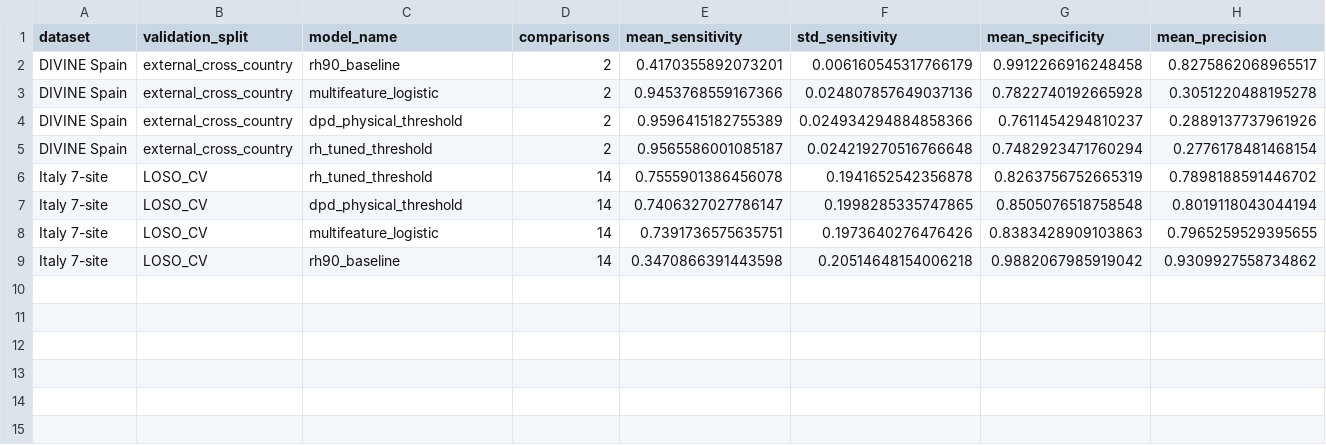
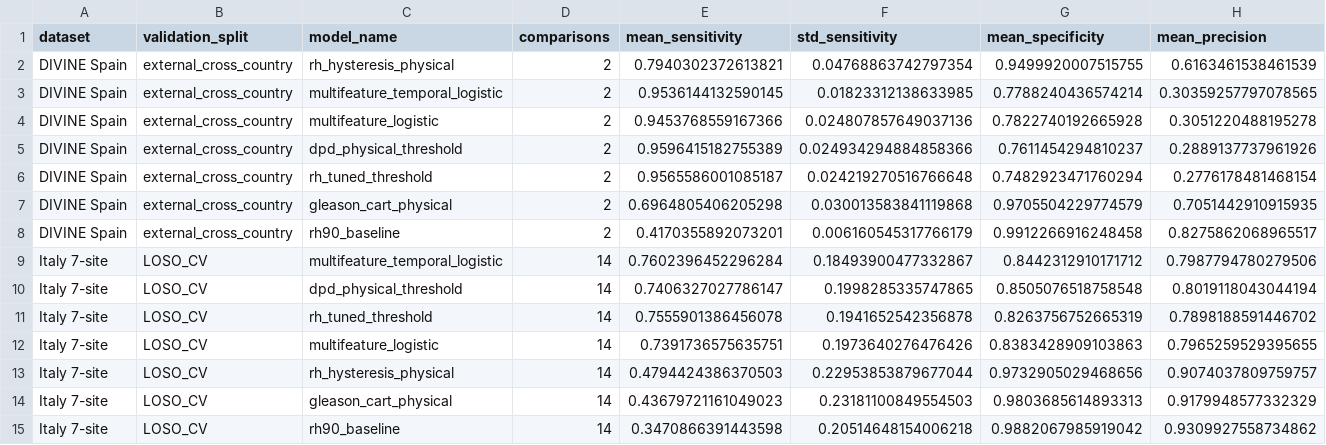
Before and after one commit to wayeqimo472-Frank/flood-disease-mvp, a CSV file: data/public_evidence_v0.2/lwd_calibration_summary.csv, drawn as a sheet; only a part is shown; rows hold the shown columns only; the diff names each change by its address in the sheet, - before the commit and + after, or states it on an @@ line.

Commit message:
feat: add Xunxian/Zhuozhou SAR replays, decision robustness analysis, and LWD physical baselines + reliability calibration

```diff
--- a/data/public_evidence_v0.2/lwd_calibration_summary.csv
+++ b/data/public_evidence_v0.2/lwd_calibration_summary.csv
+row 2: DIVINE Spain | external_cross_country | rh_hysteresis_physical | 2 | 0.7940302372613821 | 0.04768863742797354 | 0.9499920007515755 | 0.6163461538461539
+row 3: DIVINE Spain | external_cross_country | multifeature_temporal_logistic | 2 | 0.9536144132590145 | 0.01823312138633985 | 0.7788240436574214 | 0.30359257797078565
+row 7: DIVINE Spain | external_cross_country | gleason_cart_physical | 2 | 0.6964805406205298 | 0.030013583841119868 | 0.9705504229774579 | 0.7051442910915935
@@ row 2 moved to row 8: DIVINE Spain @@
+row 9: Italy 7-site | LOSO_CV | multifeature_temporal_logistic | 14 | 0.7602396452296284 | 0.18493900477332867 | 0.8442312910171712 | 0.7987794780279506
@@ row 7 moved to row 10: Italy 7-site @@
+row 13: Italy 7-site | LOSO_CV | rh_hysteresis_physical | 14 | 0.4794424386370503 | 0.22953853879677044 | 0.9732905029468656 | 0.9074037809759757
+row 14: Italy 7-site | LOSO_CV | gleason_cart_physical | 14 | 0.43679721161049023 | 0.23181100849554503 | 0.9803685614893313 | 0.9179948577332329
```
Also changed, not shown: 27 other files.
